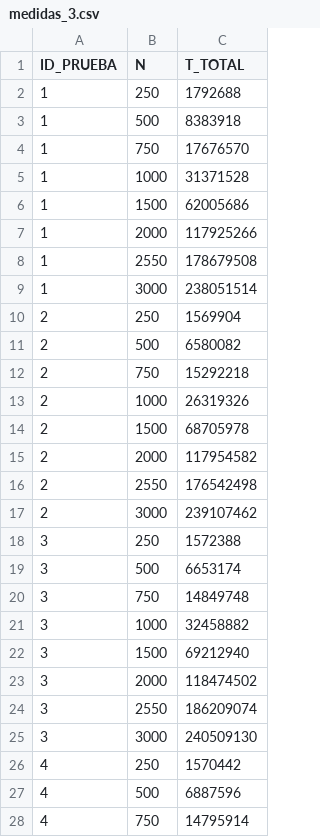
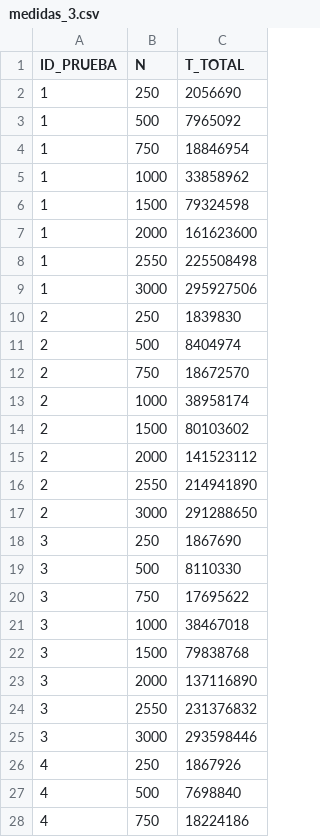
Before and after one commit to ACMCMC/ArqComp_P2, a CSV file: apartado3/medidas_3.csv, drawn as a sheet; only a part is shown; the diff covers the shown part only.

Commit message:
medidas

```diff
--- a/apartado3/medidas_3.csv
+++ b/apartado3/medidas_3.csv
@@ -1,28 +1,28 @@
 ID_PRUEBA,N,T_TOTAL
-1,250,1792688
-1,500,8383918
-1,750,17676570
-1,1000,31371528
-1,1500,62005686
-1,2000,117925266
-1,2550,178679508
-1,3000,238051514
-2,250,1569904
-2,500,6580082
-2,750,15292218
-2,1000,26319326
-2,1500,68705978
-2,2000,117954582
-2,2550,176542498
-2,3000,239107462
-3,250,1572388
-3,500,6653174
-3,750,14849748
-3,1000,32458882
-3,1500,69212940
-3,2000,118474502
-3,2550,186209074
-3,3000,240509130
-4,250,1570442
-4,500,6887596
-4,750,14795914
+1,250,2056690
+1,500,7965092
+1,750,18846954
+1,1000,33858962
+1,1500,79324598
+1,2000,161623600
+1,2550,225508498
+1,3000,295927506
+2,250,1839830
+2,500,8404974
+2,750,18672570
+2,1000,38958174
+2,1500,80103602
+2,2000,141523112
+2,2550,214941890
+2,3000,291288650
+3,250,1867690
+3,500,8110330
+3,750,17695622
+3,1000,38467018
+3,1500,79838768
+3,2000,137116890
+3,2550,231376832
+3,3000,293598446
+4,250,1867926
+4,500,7698840
+4,750,18224186
```
Also changed, not shown: 133 edited cells elsewhere in this file.
